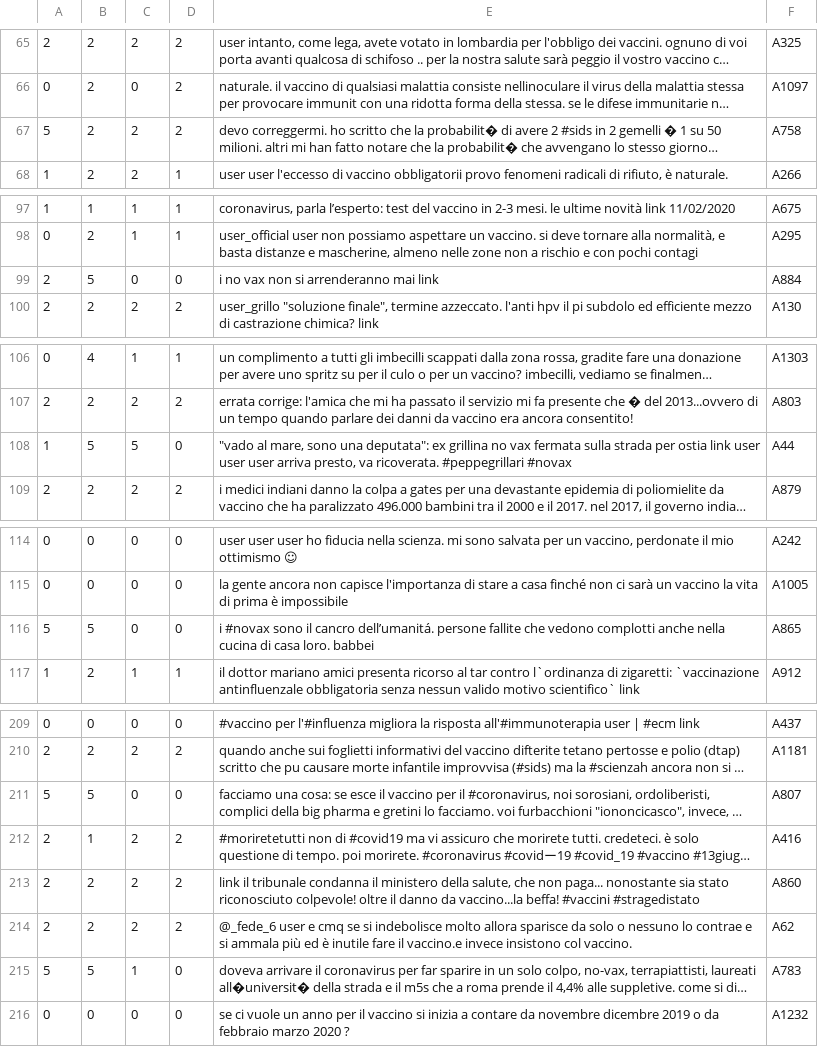
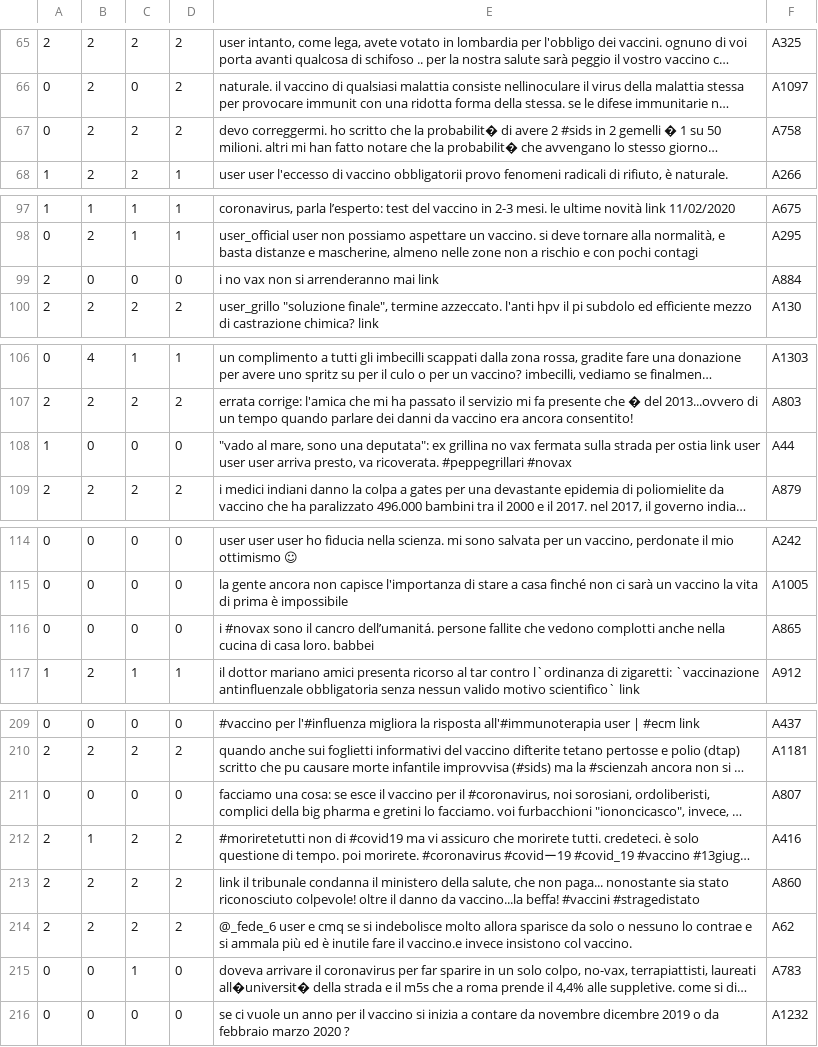
Before and after one commit to FrGes/EU-JAV, a CSV file: datasetA_test_3categories.csv, drawn as a sheet; only a part is shown, gaps mark what is left out; long unchanged cells end in …; the diff covers the shown part only; the diff names each change by its address in the sheet, - before the commit and + after, or states it on an @@ line.

```diff
--- a/datasetA_test_3categories.csv
+++ b/datasetA_test_3categories.csv
-A67: 5
+A67: 0
-B99: 5
+B99: 0
-B108: 5
+B108: 0
-C108: 5
+C108: 0
-A116: 5
+A116: 0
-B116: 5
+B116: 0
-A211: 5
+A211: 0
-B211: 5
+B211: 0
-A215: 5
+A215: 0
-B215: 5
+B215: 0
```
Also changed, not shown: 44 edited cells elsewhere in this file.
